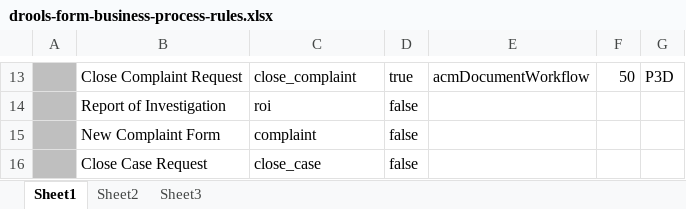
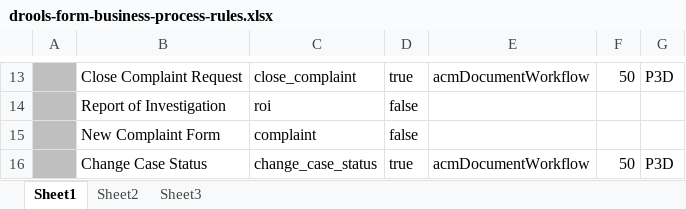
Before and after one commit to ArkCase/ArkCase, an Excel workbook: acm-services/acm-service-ecm/src/main/resources/rules/drools-form-business-process-rules.xlsx, sheet Sheet1, drawn as a sheet; only a part is shown, gaps mark what is left out; values as stored, in another font and other column widths than the file's, no borders; removed rows and columns are numbered as before the commit, all else as after; the diff names each change by its address in the sheet, - before the commit and + after, or states it on an @@ line.

Commit message:
AFDP-256: Change Case Status Approve Process

```diff
--- a/acm-services/acm-service-ecm/src/main/resources/rules/drools-form-business-process-rules.xlsx (sheet Sheet1)
+++ b/acm-services/acm-service-ecm/src/main/resources/rules/drools-form-business-process-rules.xlsx (sheet Sheet1)
-row 16:  | Close Case Request | close_case | false
+row 16:  | Change Case Status | change_case_status | true | acmDocumentWorkflow | 50 | P3D
```
Also changed, not shown: 8 other files.
